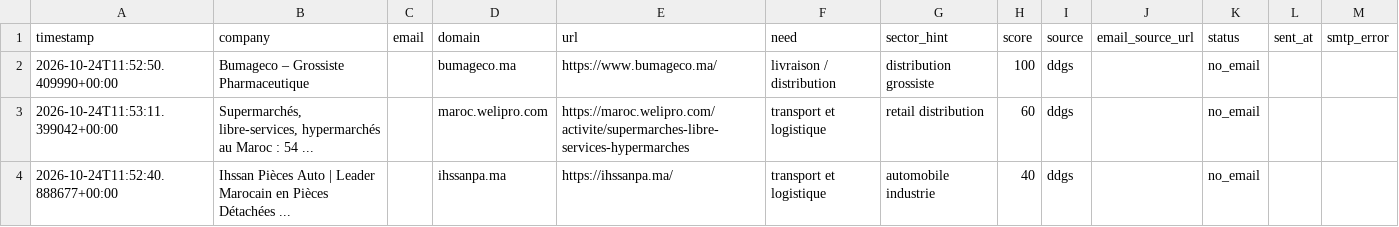
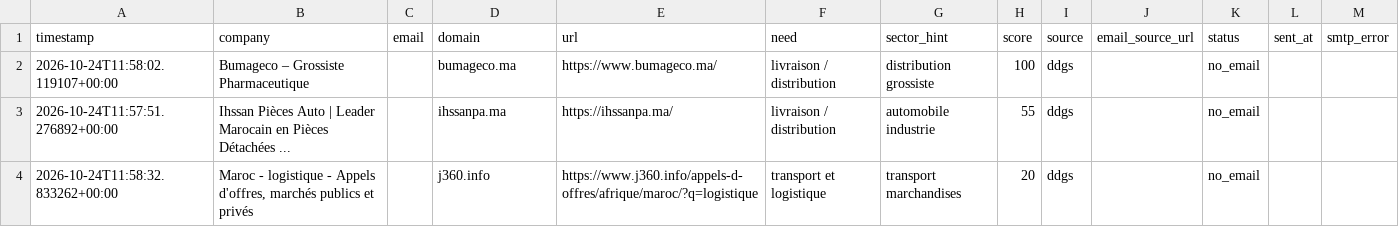
Before and after one commit to OMAR3689/OMAR3689, a CSV file: transport-lead-agent/data/leads.csv, drawn as a sheet.

```diff
--- a/transport-lead-agent/data/leads.csv
+++ b/transport-lead-agent/data/leads.csv
@@ -1,4 +1,4 @@
 timestamp,company,email,domain,url,need,sector_hint,score,source,email_source_url,status,sent_at,smtp_error
-2026-10-24T11:52:50.409990+00:00,Bumageco – Grossiste Pharmaceutique,,bumageco.ma,https://www.bumageco.ma/,livraison / distribution,distribution grossiste,100,ddgs,,no_email,,
-2026-10-24T11:53:11.399042+00:00,"Supermarchés, libre-services, hypermarchés au Maroc : 54 ...",,maroc.welipro.com,https://maroc.welipro.com/activite/supermarches-libre-services-hypermarches,transport et logistique,retail distribution,60,ddgs,,no_email,,
-2026-10-24T11:52:40.888677+00:00,Ihssan Pièces Auto | Leader Marocain en Pièces Détachées ...,,ihssanpa.ma,https://ihssanpa.ma/,transport et logistique,automobile industrie,40,ddgs,,no_email,,
+2026-10-24T11:58:02.119107+00:00,Bumageco – Grossiste Pharmaceutique,,bumageco.ma,https://www.bumageco.ma/,livraison / distribution,distribution grossiste,100,ddgs,,no_email,,
+2026-10-24T11:57:51.276892+00:00,Ihssan Pièces Auto | Leader Marocain en Pièces Détachées ...,,ihssanpa.ma,https://ihssanpa.ma/,livraison / distribution,automobile industrie,55,ddgs,,no_email,,
+2026-10-24T11:58:32.833262+00:00,"Maroc - logistique - Appels d'offres, marchés publics et privés",,j360.info,https://www.j360.info/appels-d-offres/afrique/maroc/?q=logistique,transport et logistique,transport marchandises,20,ddgs,,no_email,,
```
Also changed, not shown: 1 other file.
